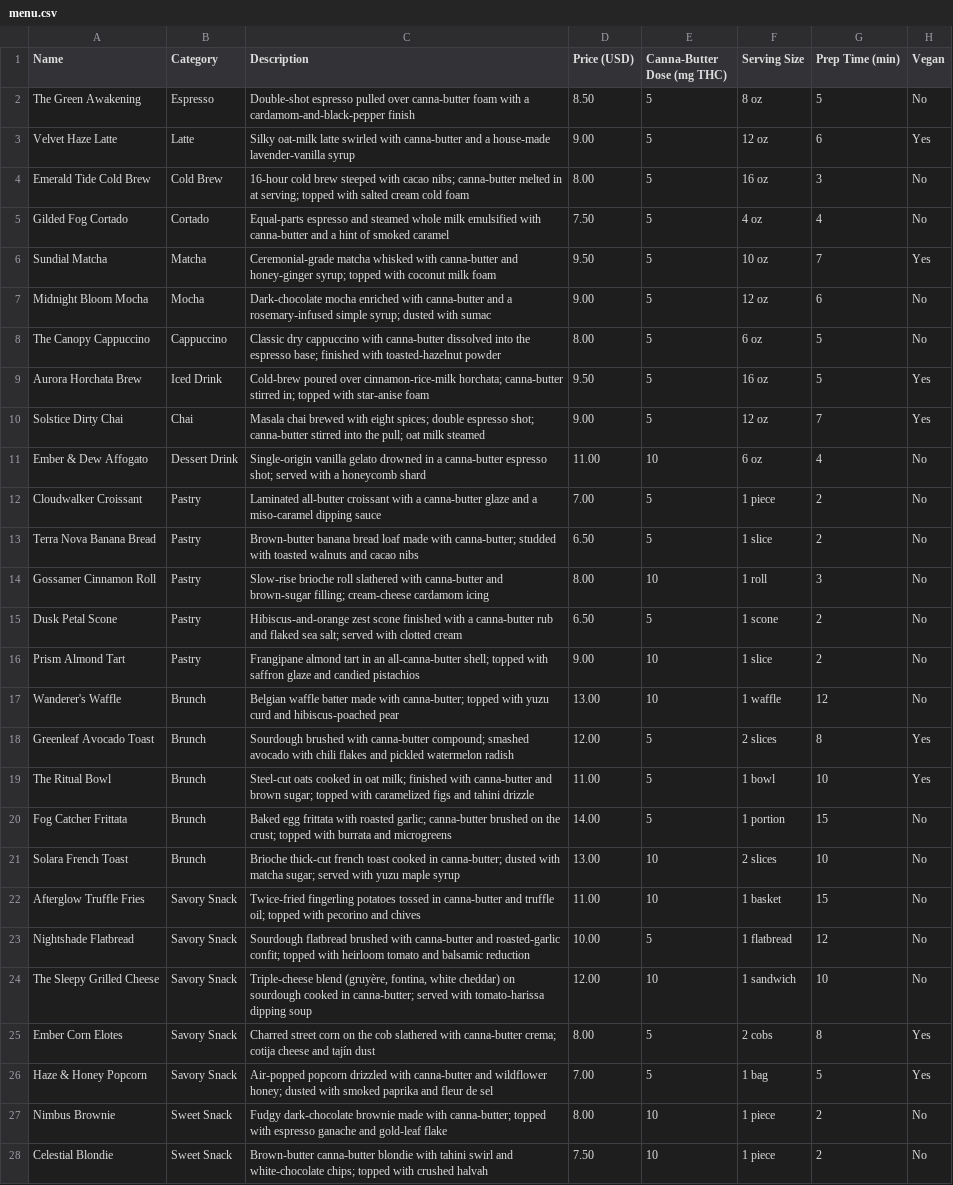
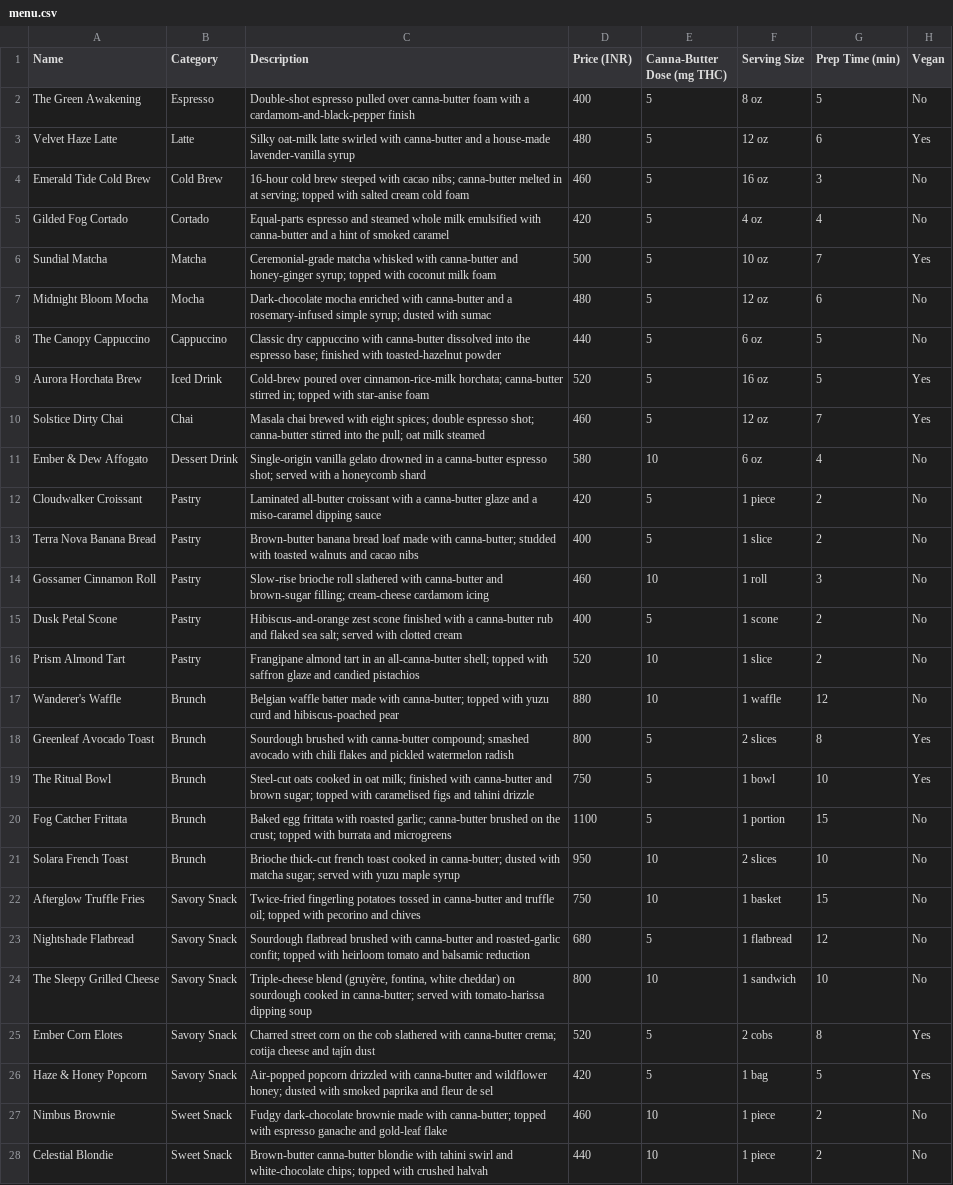
Before and after one commit to basedy0da/cannabrew-co, a CSV file: Documents/menu.csv, drawn as a sheet; only a part is shown; the diff covers the shown part only; the diff names each change by its address in the sheet, - before the commit and + after, or states it on an @@ line.

```diff
--- a/Documents/menu.csv
+++ b/Documents/menu.csv
-D1: Price (USD)
+D1: Price (INR)
-D2 (Price (INR)): 8.50
+D2 (Price (INR)): 400
-D3 (Price (INR)): 9.00
+D3 (Price (INR)): 480
-D4 (Price (INR)): 8.00
+D4 (Price (INR)): 460
-D5 (Price (INR)): 7.50
+D5 (Price (INR)): 420
-D6 (Price (INR)): 9.50
+D6 (Price (INR)): 500
-D7 (Price (INR)): 9.00
+D7 (Price (INR)): 480
-D8 (Price (INR)): 8.00
+D8 (Price (INR)): 440
-D9 (Price (INR)): 9.50
+D9 (Price (INR)): 520
-D10 (Price (INR)): 9.00
+D10 (Price (INR)): 460
-D11 (Price (INR)): 11.00
+D11 (Price (INR)): 580
-D12 (Price (INR)): 7.00
+D12 (Price (INR)): 420
-D13 (Price (INR)): 6.50
+D13 (Price (INR)): 400
-D14 (Price (INR)): 8.00
+D14 (Price (INR)): 460
-D15 (Price (INR)): 6.50
+D15 (Price (INR)): 400
-D16 (Price (INR)): 9.00
+D16 (Price (INR)): 520
-D17 (Price (INR)): 13.00
+D17 (Price (INR)): 880
-D18 (Price (INR)): 12.00
+D18 (Price (INR)): 800
-C19 (Description): …topped with caramelized figs and…
+C19 (Description): …topped with caramelised figs and…
-D19 (Price (INR)): 11.00
+D19 (Price (INR)): 750
-D20 (Price (INR)): 14.00
+D20 (Price (INR)): 1100
-D21 (Price (INR)): 13.00
+D21 (Price (INR)): 950
-D22 (Price (INR)): 11.00
+D22 (Price (INR)): 750
-D23 (Price (INR)): 10.00
+D23 (Price (INR)): 680
-D24 (Price (INR)): 12.00
+D24 (Price (INR)): 800
-D25 (Price (INR)): 8.00
+D25 (Price (INR)): 520
-D26 (Price (INR)): 7.00
+D26 (Price (INR)): 420
-D27 (Price (INR)): 8.00
+D27 (Price (INR)): 460
-D28 (Price (INR)): 7.50
+D28 (Price (INR)): 440
```
Also changed, not shown: 4 edited cells elsewhere in this file, 1 other file.
